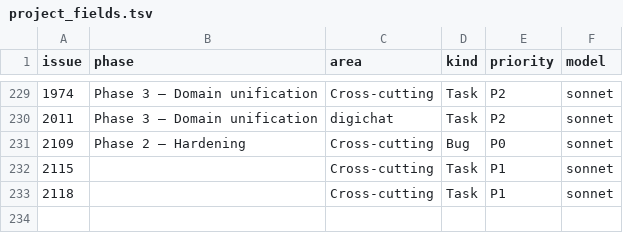
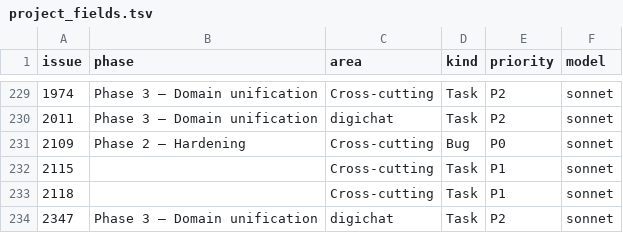
Before and after one commit to digithings-ai/digithings, a TSV file: scripts/project_fields.tsv, drawn as a sheet; only a part is shown, gaps mark what is left out; the diff names each change by its address in the sheet, - before the commit and + after, or states it on an @@ line.

```diff
--- a/scripts/project_fields.tsv
+++ b/scripts/project_fields.tsv
+row 234: 2347 | Phase 3 — Domain unification | digichat | Task | P2 | sonnet
```
